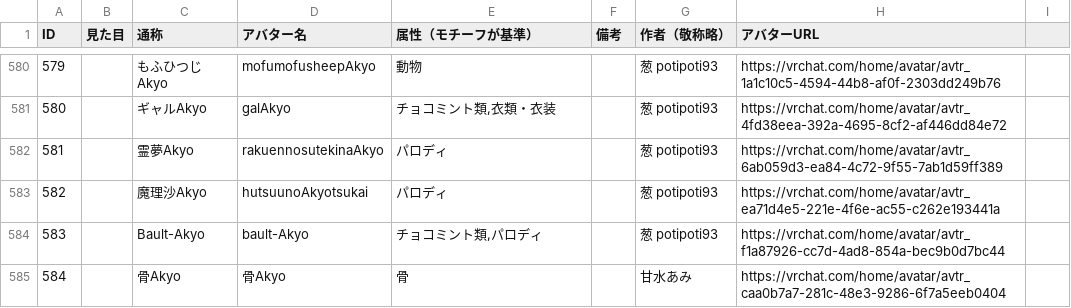
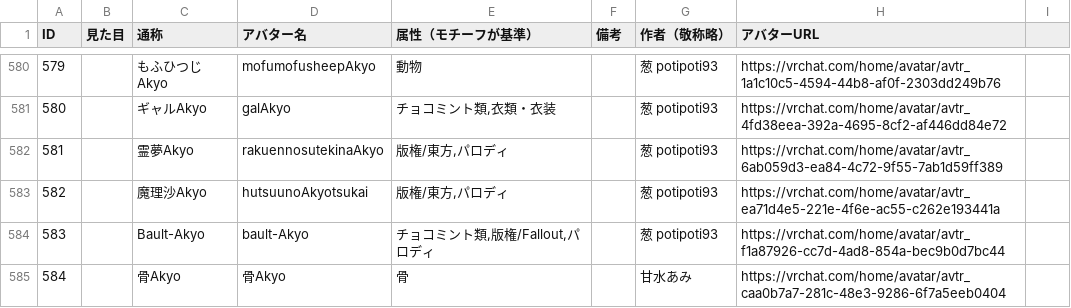
Before and after one commit to rad-vrc/Akyodex, a CSV file: data/akyo-data.csv, drawn as a sheet; only a part is shown, gaps mark what is left out; the diff covers the shown part only.

```diff
--- a/data/akyo-data.csv
+++ b/data/akyo-data.csv
@@ -581,5 +581,5 @@ ID,見た目,通称,アバター名,属性（モチーフが基準）,備考,作
 580,,ギャルAkyo,galAkyo,"チョコミント類,衣類・衣装",,葱 potipoti93,https://vrchat.com/home/avatar/avtr_4fd38eea-392a-4695-8cf2-af446dd84e72
-581,,霊夢Akyo,rakuennosutekinaAkyo,パロディ,,葱 potipoti93,https://vrchat.com/home/avatar/avtr_6ab059d3-ea84-4c72-9f55-7ab1d59ff389
-582,,魔理沙Akyo,hutsuunoAkyotsukai,パロディ,,葱 potipoti93,https://vrchat.com/home/avatar/avtr_ea71d4e5-221e-4f6e-ac55-c262e193441a
-583,,Bault-Akyo,bault-Akyo,"チョコミント類,パロディ",,葱 potipoti93,https://vrchat.com/home/avatar/avtr_f1a87926-cc7d-4ad8-854a-bec9b0d7bc44
+581,,霊夢Akyo,rakuennosutekinaAkyo,"版権/東方,パロディ",,葱 potipoti93,https://vrchat.com/home/avatar/avtr_6ab059d3-ea84-4c72-9f55-7ab1d59ff389
+582,,魔理沙Akyo,hutsuunoAkyotsukai,"版権/東方,パロディ",,葱 potipoti93,https://vrchat.com/home/avatar/avtr_ea71d4e5-221e-4f6e-ac55-c262e193441a
+583,,Bault-Akyo,bault-Akyo,"チョコミント類,版権/Fallout,パロディ",,葱 potipoti93,https://vrchat.com/home/avatar/avtr_f1a87926-cc7d-4ad8-854a-bec9b0d7bc44
 584,,骨Akyo,骨Akyo,骨,,甘水あみ,https://vrchat.com/home/avatar/avtr_caa0b7a7-281c-48e3-9286-6f7a5eeb0404
```
Also changed, not shown: 1 removed row and 34 edited cells elsewhere in this file.
